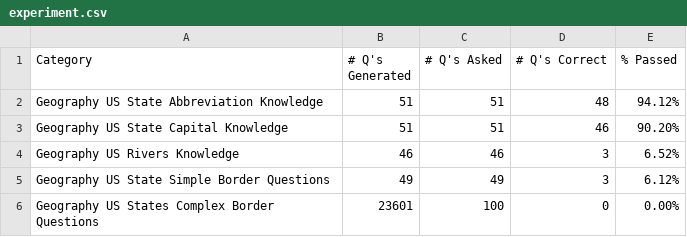
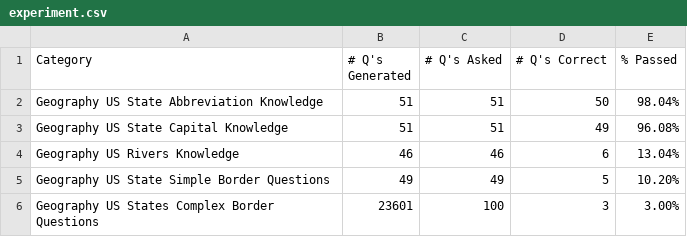
Before and after one commit to svarshh/189g_final_project, a CSV file: code/experiments/llm_experiment/experiment.csv, drawn as a sheet.

```diff
--- a/code/experiments/llm_experiment/experiment.csv
+++ b/code/experiments/llm_experiment/experiment.csv
@@ -1,6 +1,6 @@
 Category,# Q's Generated,# Q's Asked,# Q's Correct,% Passed
-Geography US State Abbreviation Knowledge,51,51,48,94.12%
-Geography US State Capital Knowledge,51,51,46,90.20%
-Geography US Rivers Knowledge,46,46,3,6.52%
-Geography US State Simple Border Questions,49,49,3,6.12%
-Geography US States Complex Border Questions,23601,100,0,0.00%
+Geography US State Abbreviation Knowledge,51,51,50,98.04%
+Geography US State Capital Knowledge,51,51,49,96.08%
+Geography US Rivers Knowledge,46,46,6,13.04%
+Geography US State Simple Border Questions,49,49,5,10.20%
+Geography US States Complex Border Questions,23601,100,3,3.00%
```
Also changed, not shown: 9 other files.
